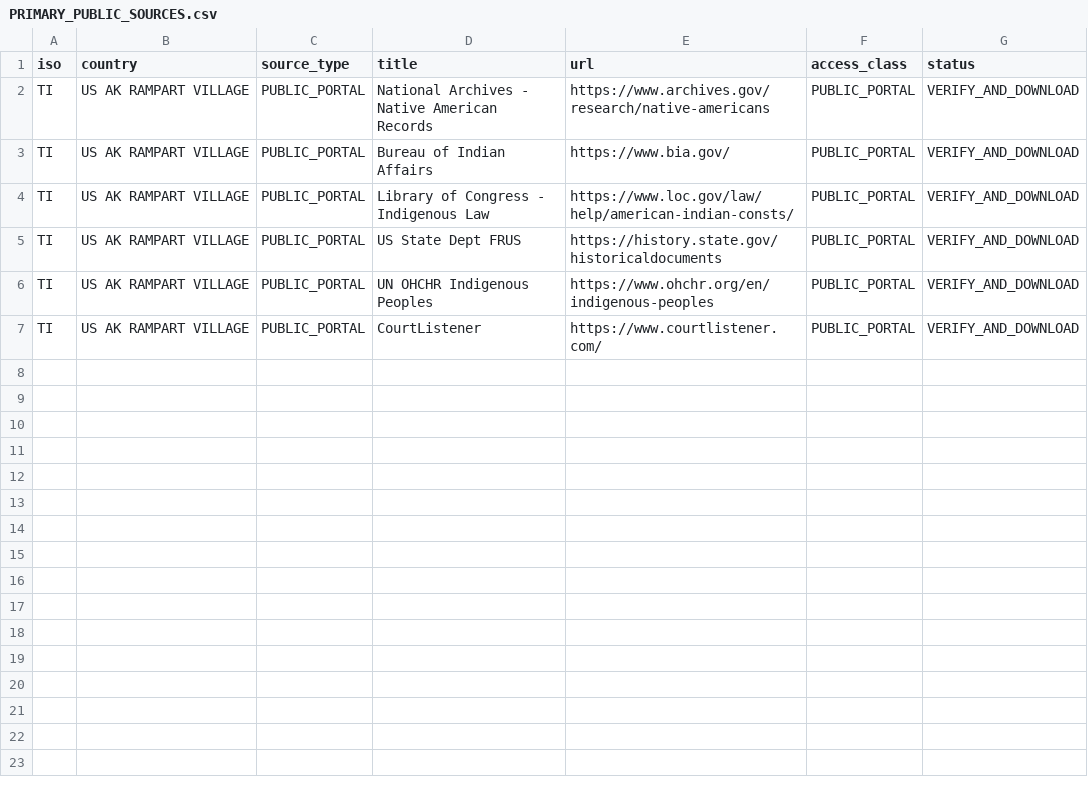
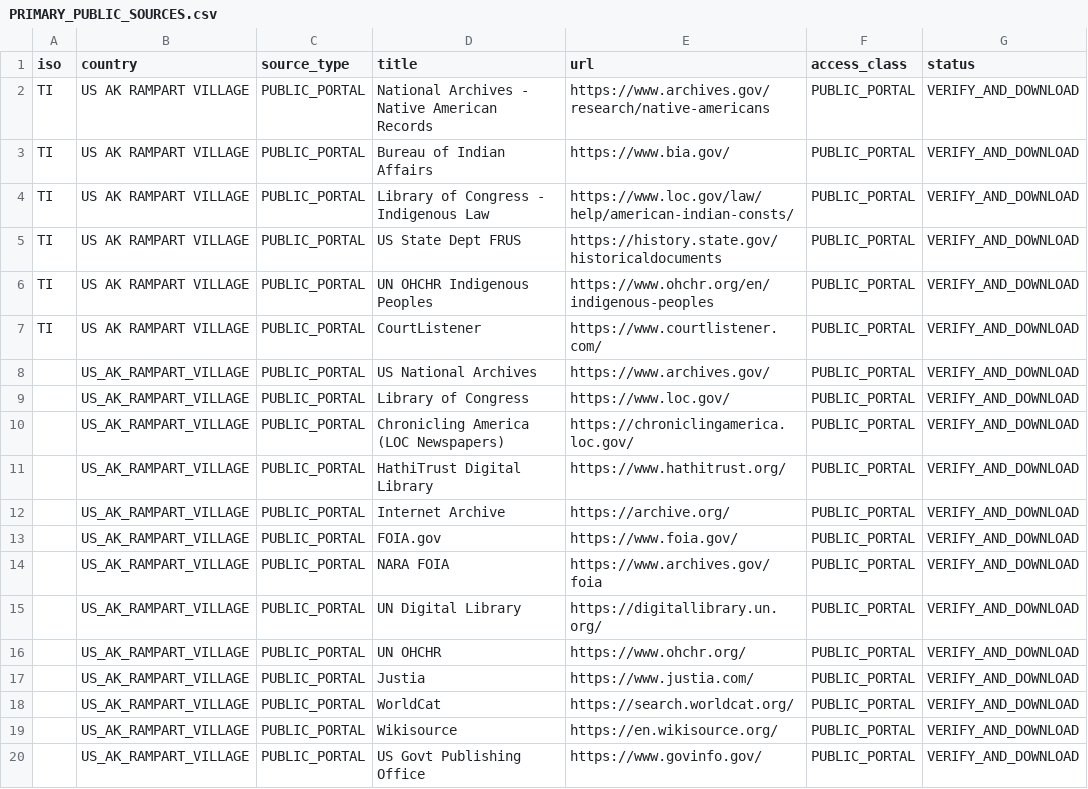
Before and after one commit to GlobalRestitutionAlliance/turtle-island-us-ak-rampart-village-master-litigation, a CSV file: 03_Evidentiary_Exhibits/PRIMARY_PUBLIC_SOURCES.csv, drawn as a sheet.

Commit message:
Expand primary public source registries (Batch 2)

```diff
--- a/03_Evidentiary_Exhibits/PRIMARY_PUBLIC_SOURCES.csv
+++ b/03_Evidentiary_Exhibits/PRIMARY_PUBLIC_SOURCES.csv
@@ -7 +7,14 @@ TI,US AK RAMPART VILLAGE,PUBLIC_PORTAL,UN OHCHR Indigenous Peoples,https://www.o
 TI,US AK RAMPART VILLAGE,PUBLIC_PORTAL,CourtListener,https://www.courtlistener.com/,PUBLIC_PORTAL,VERIFY_AND_DOWNLOAD
+,US_AK_RAMPART_VILLAGE,PUBLIC_PORTAL,US National Archives,https://www.archives.gov/,PUBLIC_PORTAL,VERIFY_AND_DOWNLOAD
+,US_AK_RAMPART_VILLAGE,PUBLIC_PORTAL,Library of Congress,https://www.loc.gov/,PUBLIC_PORTAL,VERIFY_AND_DOWNLOAD
+,US_AK_RAMPART_VILLAGE,PUBLIC_PORTAL,Chronicling America (LOC Newspapers),https://chroniclingamerica.loc.gov/,PUBLIC_PORTAL,VERIFY_AND_DOWNLOAD
+,US_AK_RAMPART_VILLAGE,PUBLIC_PORTAL,HathiTrust Digital Library,https://www.hathitrust.org/,PUBLIC_PORTAL,VERIFY_AND_DOWNLOAD
+,US_AK_RAMPART_VILLAGE,PUBLIC_PORTAL,Internet Archive,https://archive.org/,PUBLIC_PORTAL,VERIFY_AND_DOWNLOAD
+,US_AK_RAMPART_VILLAGE,PUBLIC_PORTAL,FOIA.gov,https://www.foia.gov/,PUBLIC_PORTAL,VERIFY_AND_DOWNLOAD
+,US_AK_RAMPART_VILLAGE,PUBLIC_PORTAL,NARA FOIA,https://www.archives.gov/foia,PUBLIC_PORTAL,VERIFY_AND_DOWNLOAD
+,US_AK_RAMPART_VILLAGE,PUBLIC_PORTAL,UN Digital Library,https://digitallibrary.un.org/,PUBLIC_PORTAL,VERIFY_AND_DOWNLOAD
+,US_AK_RAMPART_VILLAGE,PUBLIC_PORTAL,UN OHCHR,https://www.ohchr.org/,PUBLIC_PORTAL,VERIFY_AND_DOWNLOAD
+,US_AK_RAMPART_VILLAGE,PUBLIC_PORTAL,Justia,https://www.justia.com/,PUBLIC_PORTAL,VERIFY_AND_DOWNLOAD
+,US_AK_RAMPART_VILLAGE,PUBLIC_PORTAL,WorldCat,https://search.worldcat.org/,PUBLIC_PORTAL,VERIFY_AND_DOWNLOAD
+,US_AK_RAMPART_VILLAGE,PUBLIC_PORTAL,Wikisource,https://en.wikisource.org/,PUBLIC_PORTAL,VERIFY_AND_DOWNLOAD
+,US_AK_RAMPART_VILLAGE,PUBLIC_PORTAL,US Govt Publishing Office,https://www.govinfo.gov/,PUBLIC_PORTAL,VERIFY_AND_DOWNLOAD
```
Also changed, not shown: 2 other files.
